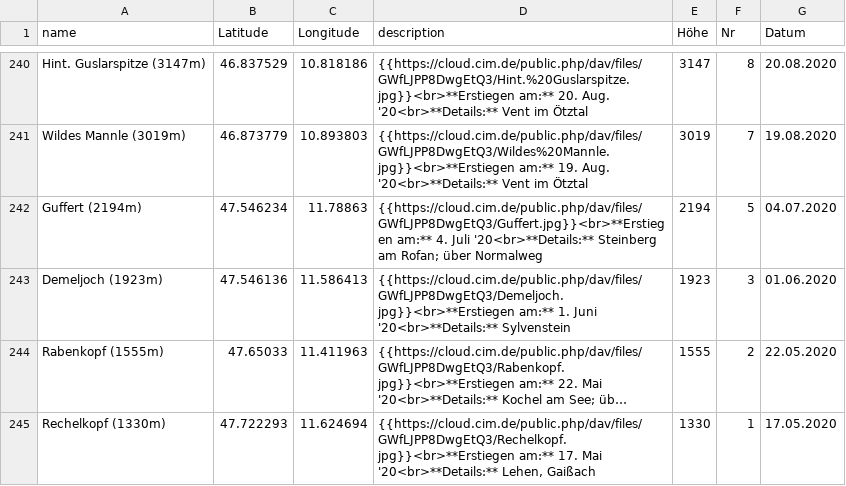
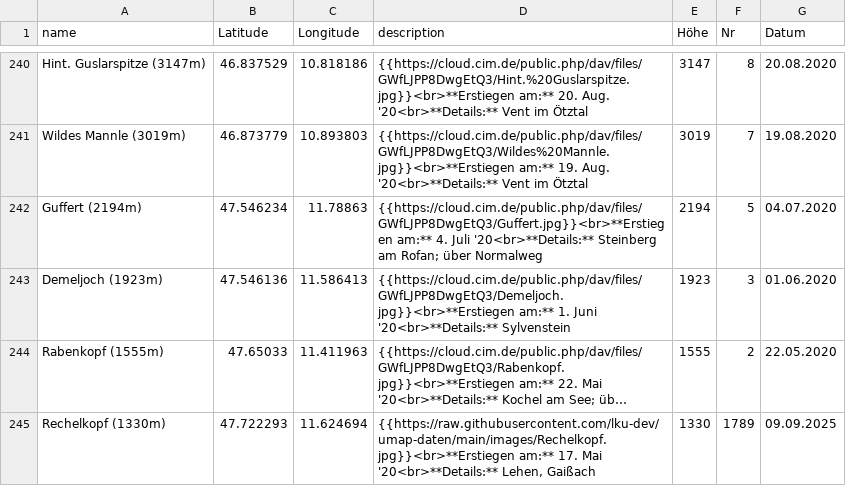
Before and after one commit to lku-dev/umap-daten, a CSV file: 0_test.csv, drawn as a sheet; only a part is shown, gaps mark what is left out; long unchanged cells end in …; the diff names each change by its address in the sheet, - before the commit and + after, or states it on an @@ line.

Commit message:
Update CSV via App

```diff
--- a/0_test.csv
+++ b/0_test.csv
-D245 (description): {{https://cloud.cim.de/public.php/dav/files/GWfLJPP8DwgEtQ3/Rechelkopf.jpg}}<br>**Erstiegen am:** 17.…
+D245 (description): {{https://raw.githubusercontent.com/lku-dev/umap-daten/main/images/Rechelkopf.jpg}}<br>**Erstiegen am:** 17.…
-F245 (Nr): 1
+F245 (Nr): 1789
-G245 (Datum): 17.05.2020
+G245 (Datum): 09.09.2025
```
